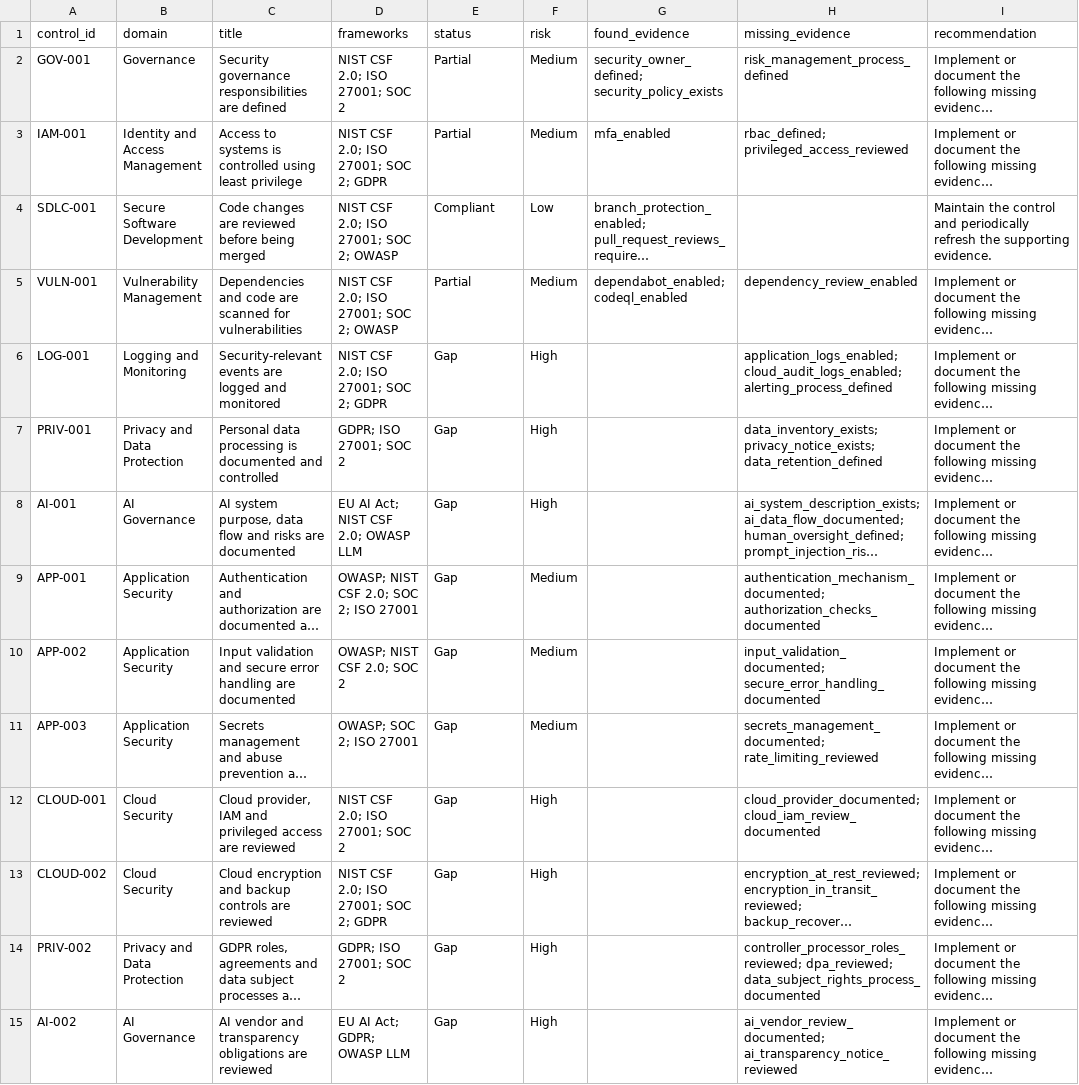
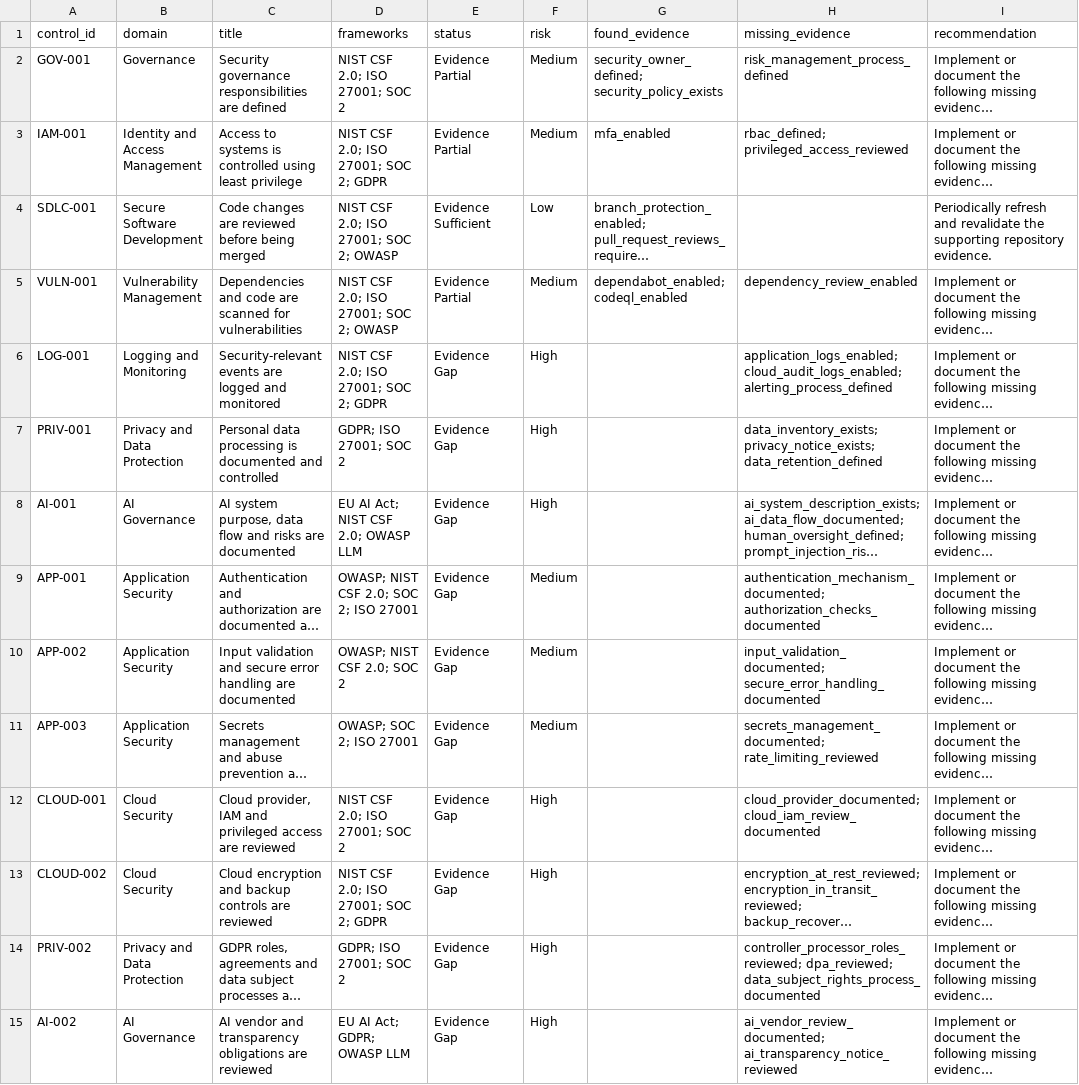
Before and after one commit to a-bonfim-tech/ai-saas-security-compliance-fit-gap-public, a CSV file: reports/csv/fit-gap-analysis.csv, drawn as a sheet; long unchanged cells end in …; the diff names each change by its address in the sheet, - before the commit and + after, or states it on an @@ line.

Commit message:
fix(aud-004): constrain analysis to evidence-state semantics
AUD-004 claim-discipline remediation. Squash merge of reviewed PR #9. Repository evidence-state semantics only; no claim of formal compliance, control effectiveness, certification, or audit readiness.

```diff
--- a/reports/csv/fit-gap-analysis.csv
+++ b/reports/csv/fit-gap-analysis.csv
-E2:E3 (status): Partial
+E2:E3 (status): Evidence Partial
-E4 (status): Compliant
+E4 (status): Evidence Sufficient
-I4 (recommendation): Maintain the control and periodically refresh the supporting evidence.
+I4 (recommendation): Periodically refresh and revalidate the supporting repository evidence.
-E5 (status): Partial
+E5 (status): Evidence Partial
-E6:E15 (status): Gap
+E6:E15 (status): Evidence Gap
```
Also changed, not shown: reports/csv/remediation-roadmap.csv, 21 other files.
